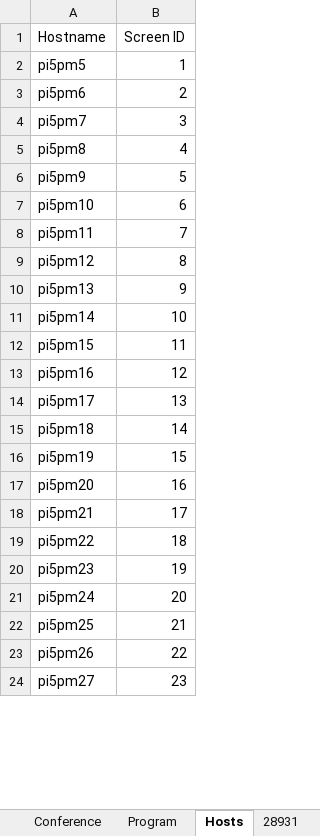
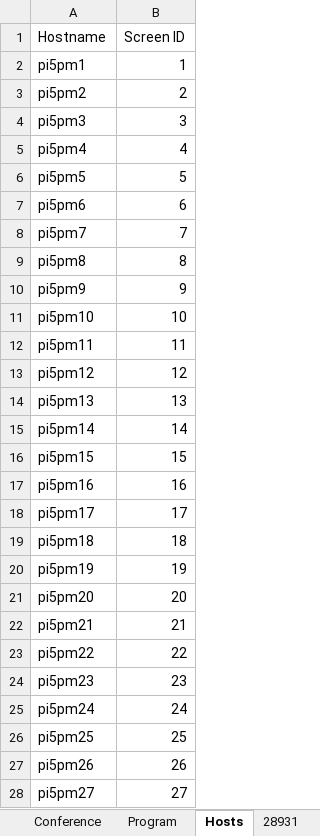
Before and after one commit to pisa-conf/rt2026, an Excel workbook: program.xlsx, sheet Hosts, drawn as a sheet; only a part is shown; values as stored, in another font and other column widths than the file's, no borders; addresses are those after the commit; the diff covers the shown part only; the diff names each change by its address in the sheet, - before the commit and + after, or states it on an @@ line.

```diff
--- a/program.xlsx (sheet Hosts)
+++ b/program.xlsx (sheet Hosts)
+row 2: pi5pm1 | 1
+row 3: pi5pm2 | 2
+row 4: pi5pm3 | 3
+row 5: pi5pm4 | 4
-B6 (Screen ID): 1
+B6 (Screen ID): 5
-B7 (Screen ID): 2
+B7 (Screen ID): 6
-B8 (Screen ID): 3
+B8 (Screen ID): 7
-B9 (Screen ID): 4
+B9 (Screen ID): 8
-B10 (Screen ID): 5
+B10 (Screen ID): 9
-B11 (Screen ID): 6
+B11 (Screen ID): 10
-B12 (Screen ID): 7
+B12 (Screen ID): 11
-B13 (Screen ID): 8
+B13 (Screen ID): 12
-B14 (Screen ID): 9
+B14 (Screen ID): 13
-B15 (Screen ID): 10
+B15 (Screen ID): 14
-B16 (Screen ID): 11
+B16 (Screen ID): 15
-B17 (Screen ID): 12
+B17 (Screen ID): 16
-B18 (Screen ID): 13
+B18 (Screen ID): 17
-B19 (Screen ID): 14
+B19 (Screen ID): 18
-B20 (Screen ID): 15
+B20 (Screen ID): 19
-B21 (Screen ID): 16
+B21 (Screen ID): 20
-B22 (Screen ID): 17
+B22 (Screen ID): 21
-B23 (Screen ID): 18
+B23 (Screen ID): 22
-B24 (Screen ID): 19
+B24 (Screen ID): 23
-B25 (Screen ID): 20
+B25 (Screen ID): 24
-B26 (Screen ID): 21
+B26 (Screen ID): 25
-B27 (Screen ID): 22
+B27 (Screen ID): 26
-B28 (Screen ID): 23
+B28 (Screen ID): 27
```
Also changed, not shown: 4 removed rows and 1 edited cell elsewhere in this sheet, sheet 28932, sheet 28938, sheet 28934, sheet Program, sheet 28936, sheet 28935, 3 more sheets, 1 other file.
